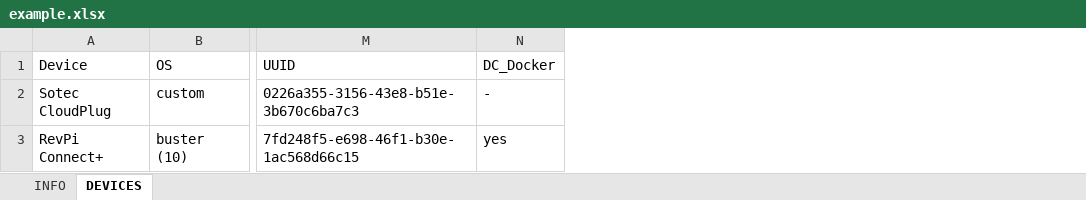
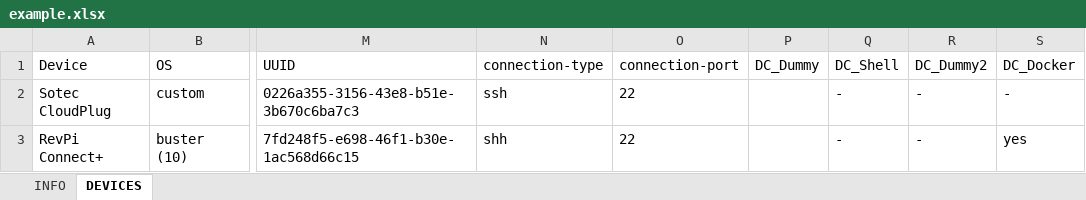
Before and after one commit to FabOS-AI/fabos-slm-resource-registry-init, an Excel workbook: example.xlsx, sheet DEVICES, drawn as a sheet; only a part is shown, gaps mark what is left out; values as stored, in another font and other column widths than the file's, no borders; table styles not drawn; the diff names each change by its address in the sheet, - before the commit and + after, or states it on an @@ line.

Commit message:
Update example device list

```diff
--- a/example.xlsx (sheet DEVICES)
+++ b/example.xlsx (sheet DEVICES)
+column N (connection-type), rows 2-3: ssh | shh
+column O (connection-port), rows 2-3: 22 | 22
+column P (DC_Dummy), empty
+column Q (DC_Shell), rows 2-3: - | -
+column R (DC_Dummy2), rows 2-3: - | -
```
